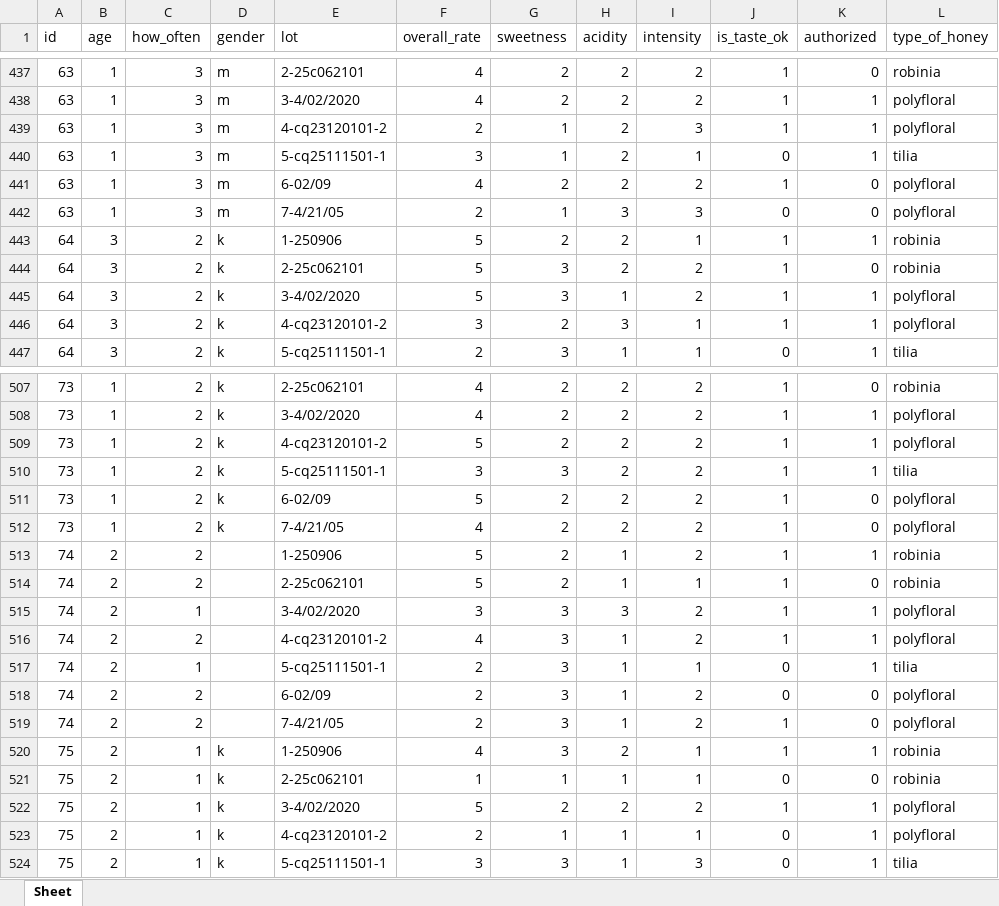
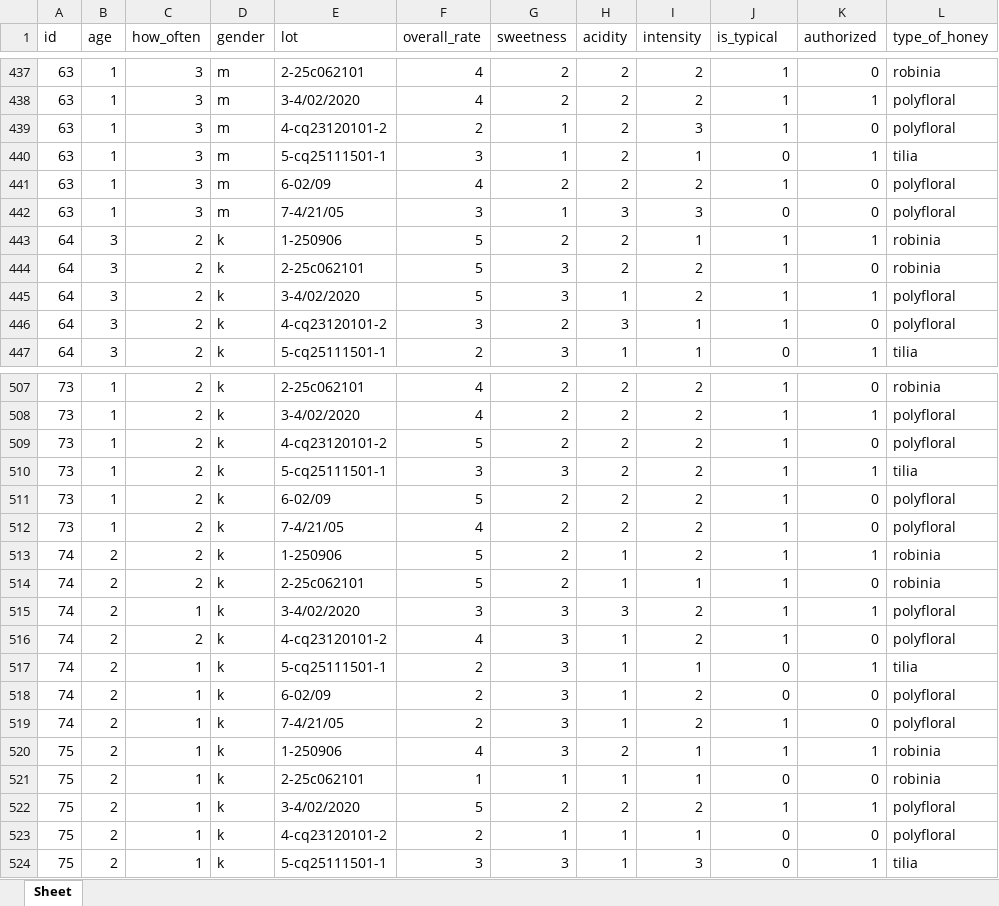
Before and after one commit to BartLevy/Artykuly, an Excel workbook: smak-miodu/apka/gotowe.xlsx, sheet Sheet, drawn as a sheet; only a part is shown, gaps mark what is left out; values as stored, in another font and other column widths than the file's, no borders; the diff covers the shown part only; the diff names each change by its address in the sheet, - before the commit and + after, or states it on an @@ line.

```diff
--- a/smak-miodu/apka/gotowe.xlsx (sheet Sheet)
+++ b/smak-miodu/apka/gotowe.xlsx (sheet Sheet)
-J1: is_taste_ok
+J1: is_typical
-K439 (authorized): 1
+K439 (authorized): 0
-F442 (overall_rate): 2
+F442 (overall_rate): 3
-K446 (authorized): 1
+K446 (authorized): 0
-K509 (authorized): 1
+K509 (authorized): 0
-D513:D519 (gender): (empty)
+D513:D519 (gender): k
-K516 (authorized): 1
+K516 (authorized): 0
-C518:C519 (how_often): 2
+C518:C519 (how_often): 1
-K523 (authorized): 1
+K523 (authorized): 0
```
Also changed, not shown: 97 edited cells elsewhere in this sheet, smak-miodu/apka/badania-1.xlsx, 18 other files.
